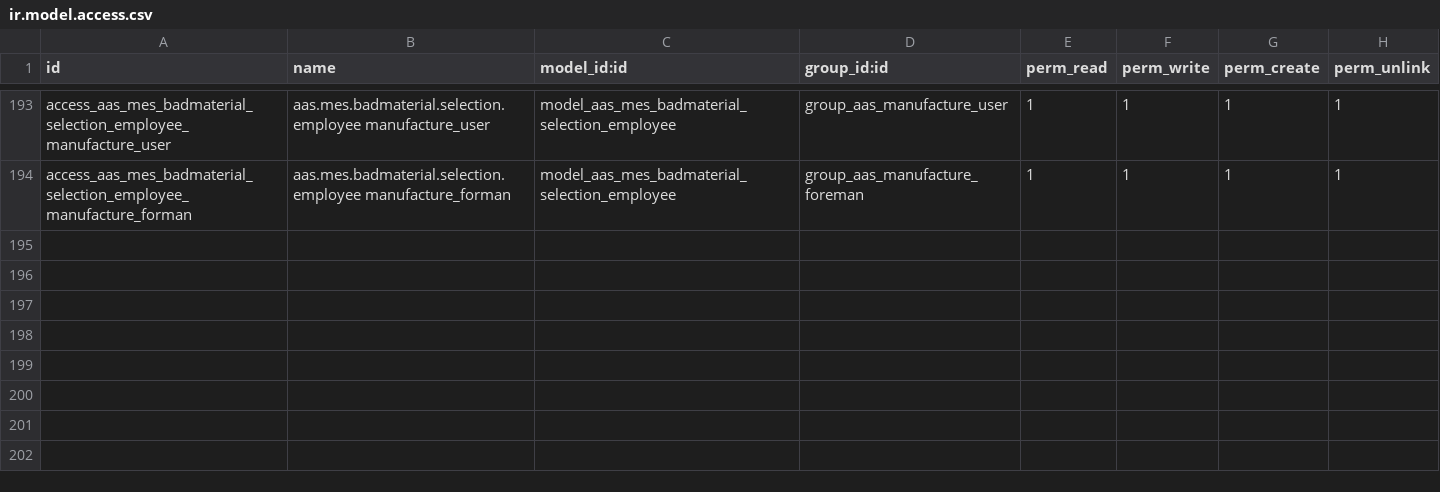
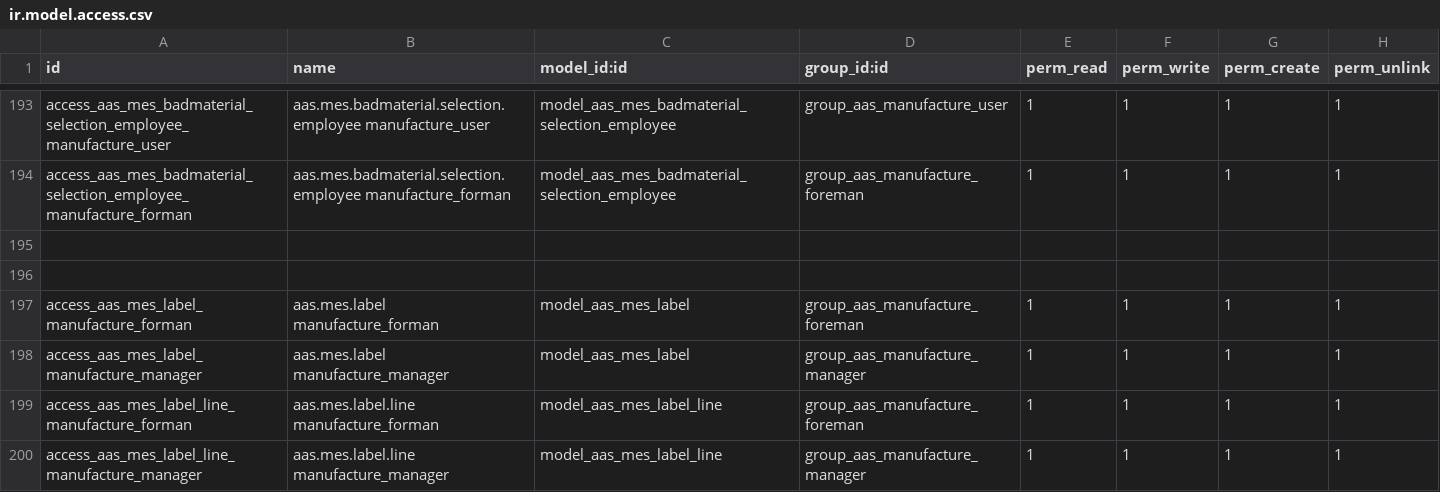
Before and after one commit to westlyou/aasnd, a CSV file: aaschina/aas_mes/security/ir.model.access.csv, drawn as a sheet; only a part is shown, gaps mark what is left out.

Commit message:
add access controll

```diff
--- a/aaschina/aas_mes/security/ir.model.access.csv
+++ b/aaschina/aas_mes/security/ir.model.access.csv
@@ -194 +194,7 @@ access_aas_mes_badmaterial_selection_employee_manufacture_user,aas.mes.badmateri
 access_aas_mes_badmaterial_selection_employee_manufacture_forman,aas.mes.badmaterial.selection.employee manufacture_forman,model_aas_mes_badmaterial_selection_employee,group_aas_manufacture_foreman,1,1,1,1
+
+
+access_aas_mes_label_manufacture_forman,aas.mes.label manufacture_forman,model_aas_mes_label,group_aas_manufacture_foreman,1,1,1,1
+access_aas_mes_label_manufacture_manager,aas.mes.label manufacture_manager,model_aas_mes_label,group_aas_manufacture_manager,1,1,1,1
+access_aas_mes_label_line_manufacture_forman,aas.mes.label.line manufacture_forman,model_aas_mes_label_line,group_aas_manufacture_foreman,1,1,1,1
+access_aas_mes_label_line_manufacture_manager,aas.mes.label.line manufacture_manager,model_aas_mes_label_line,group_aas_manufacture_manager,1,1,1,1
```
Also changed, not shown: 1 other file.
